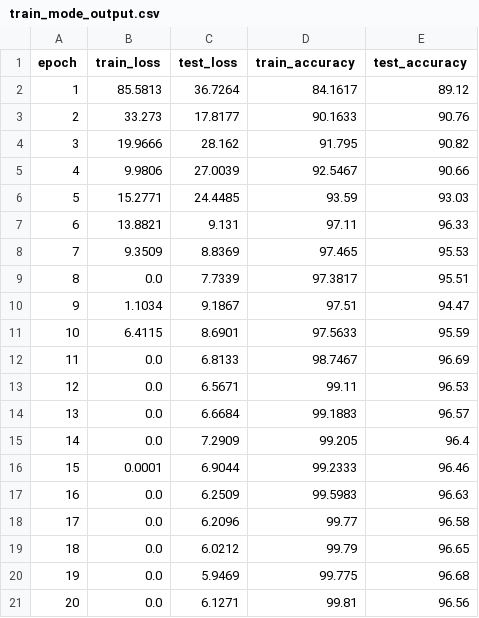
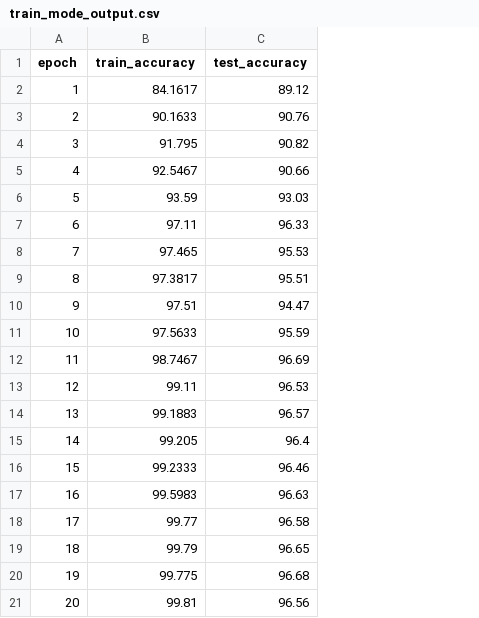
Before and after one commit to mr-ravin/APTxNeuron, a CSV file: result/train_mode_output.csv, drawn as a sheet; the diff names each change by its address in the sheet, - before the commit and + after, or states it on an @@ line.

Commit message:
Update train_mode_output.csv

```diff
--- a/result/train_mode_output.csv
+++ b/result/train_mode_output.csv
-column B (train_loss), rows 2-21: 85.5813 | 33.273 | 19.9666 | 9.9806 | 15.2771 | 13.8821 | 9.3509 | 0.0 | 1.1034 | 6.4115 | 0.0 | 0.0 | 0.0 | 0.0 | 0.0001 | 0.0 | 0.0 | 0.0 | 0.0 | 0.0
-column C (test_loss), rows 2-21: 36.7264 | 17.8177 | 28.162 | 27.0039 | 24.4485 | 9.131 | 8.8369 | 7.7339 | 9.1867 | 8.6901 | 6.8133 | 6.5671 | 6.6684 | 7.2909 | 6.9044 | 6.2509 | 6.2096 | 6.0212 | 5.9469 | 6.1271
```
